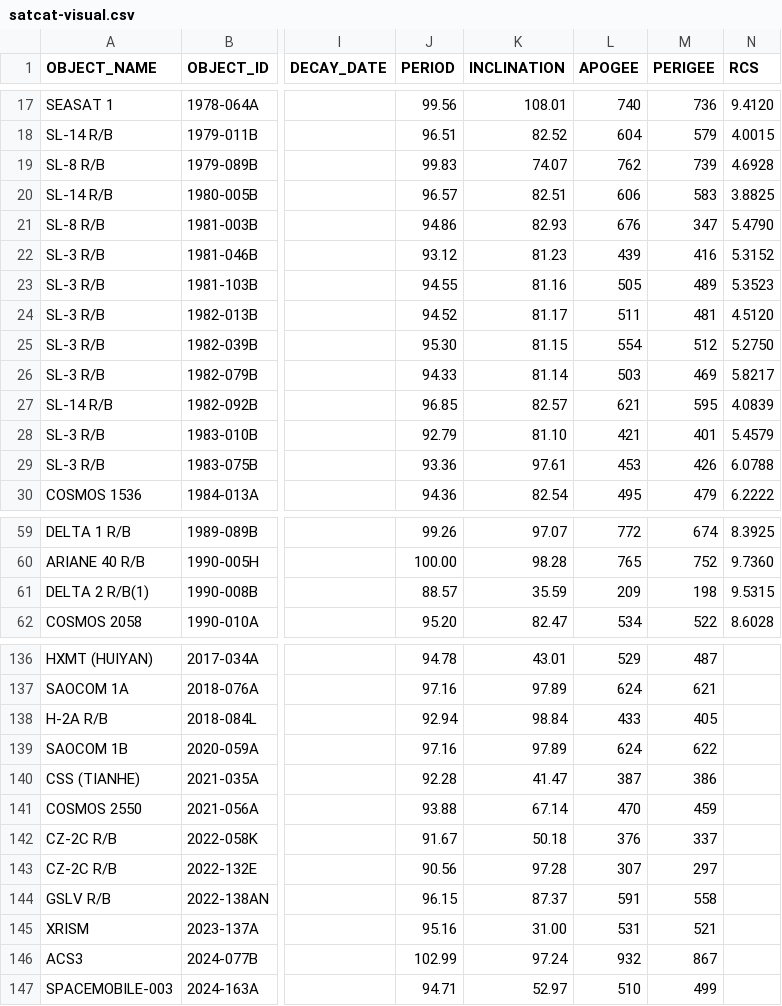
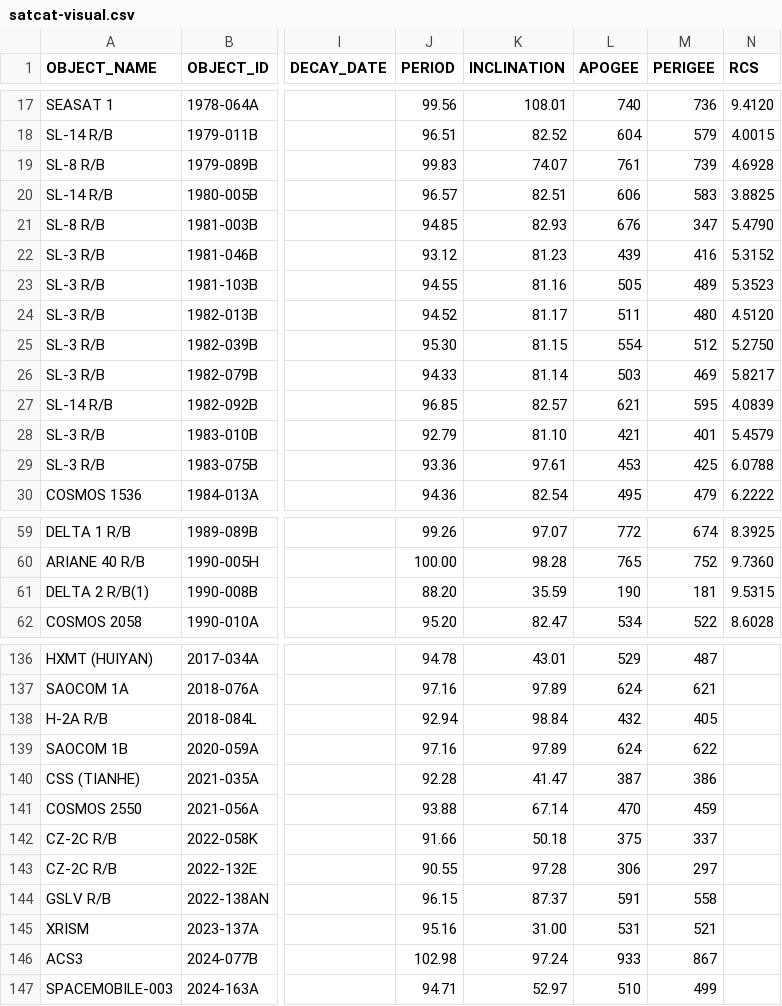
Before and after one commit to jimsBeam/my-map-satellite-mirror, a CSV file: docs/satcat-visual.csv, drawn as a sheet; only a part is shown, gaps mark what is left out; the diff covers the shown part only; the diff names each change by its address in the sheet, - before the commit and + after, or states it on an @@ line.

```diff
--- a/docs/satcat-visual.csv
+++ b/docs/satcat-visual.csv
-L19 (APOGEE): 762
+L19 (APOGEE): 761
-J21 (PERIOD): 94.86
+J21 (PERIOD): 94.85
-M24 (PERIGEE): 481
+M24 (PERIGEE): 480
-M29 (PERIGEE): 426
+M29 (PERIGEE): 425
-J61 (PERIOD): 88.57
+J61 (PERIOD): 88.20
-L61 (APOGEE): 209
+L61 (APOGEE): 190
-M61 (PERIGEE): 198
+M61 (PERIGEE): 181
-L138 (APOGEE): 433
+L138 (APOGEE): 432
-J142 (PERIOD): 91.67
+J142 (PERIOD): 91.66
-L142 (APOGEE): 376
+L142 (APOGEE): 375
-J143 (PERIOD): 90.56
+J143 (PERIOD): 90.55
-L143 (APOGEE): 307
+L143 (APOGEE): 306
-J146 (PERIOD): 102.99
+J146 (PERIOD): 102.98
-L146 (APOGEE): 932
+L146 (APOGEE): 933
```
Also changed, not shown: 12 edited cells elsewhere in this file, 2 other files.
